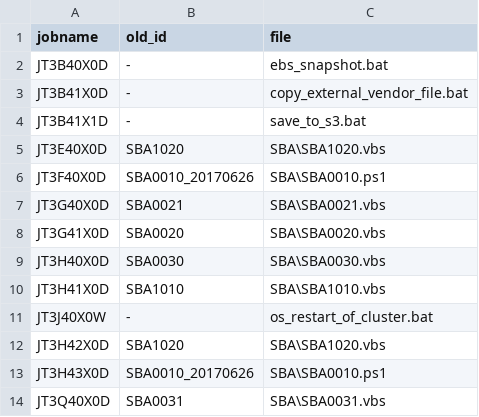
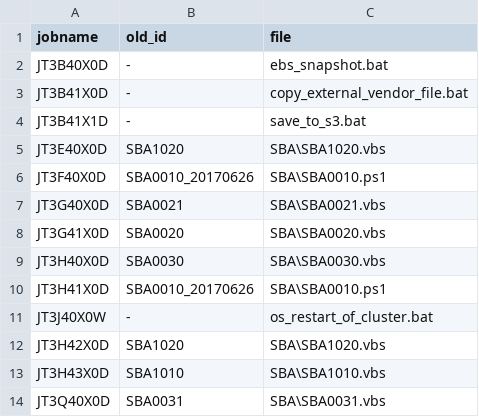
Before and after one commit to MakotoIshikawa/CsvReader, a CSV file: data/jp1_TDB03.csv, drawn as a sheet.

Commit message:
バッチ3号機のラッピングファイルのCSVを修正

```diff
--- a/data/jp1_TDB03.csv
+++ b/data/jp1_TDB03.csv
@@ -9,6 +9,6 @@ JT3G41X0D,SBA0020,SBA\SBA0020.vbs
 JT3H40X0D,SBA0030,SBA\SBA0030.vbs
-JT3H41X0D,SBA1010,SBA\SBA1010.vbs
+JT3H41X0D,SBA0010_20170626,SBA\SBA0010.ps1
 JT3J40X0W,-,os_restart_of_cluster.bat
 JT3H42X0D,SBA1020,SBA\SBA1020.vbs
-JT3H43X0D,SBA0010_20170626,SBA\SBA0010.ps1
+JT3H43X0D,SBA1010,SBA\SBA1010.vbs
 JT3Q40X0D,SBA0031,SBA\SBA0031.vbs
```
